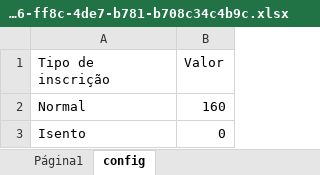
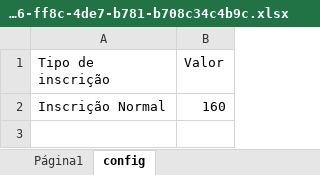
Before and after one commit to Matheus2ouza/Projeto-Inscricao-FrontEnd, an Excel workbook: public/xlsx/74d98336-ff8c-4de7-b781-b708c34c4b9c.xlsx, sheet config, drawn as a sheet; values as stored, in another font and other column widths than the file's, no borders; charts and pictures not drawn; the diff names each change by its address in the sheet, - before the commit and + after, or states it on an @@ line.

Commit message:
chore: update Excel file for data consistency
- Replaced the existing Excel file with an updated version to ensure data accuracy and consistency across the application.

```diff
--- a/public/xlsx/74d98336-ff8c-4de7-b781-b708c34c4b9c.xlsx (sheet config)
+++ b/public/xlsx/74d98336-ff8c-4de7-b781-b708c34c4b9c.xlsx (sheet config)
-A2 (Tipo de inscrição): Normal
+A2 (Tipo de inscrição): Inscrição Normal
-row 3: Isento | 0
```
